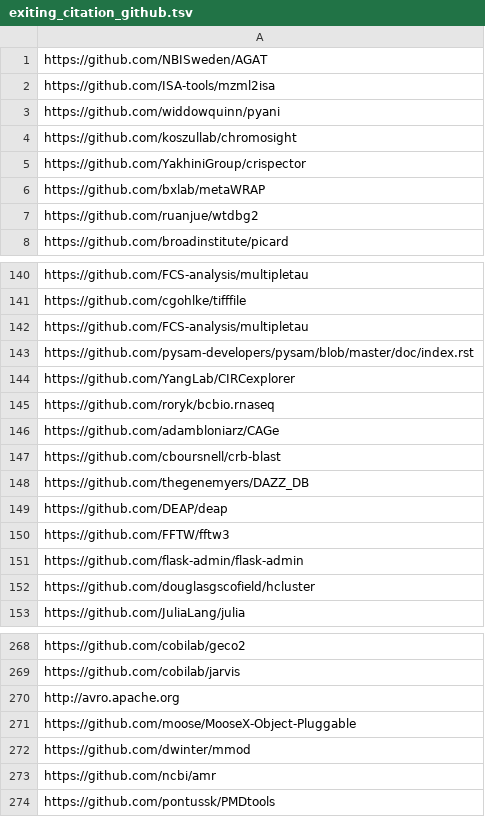
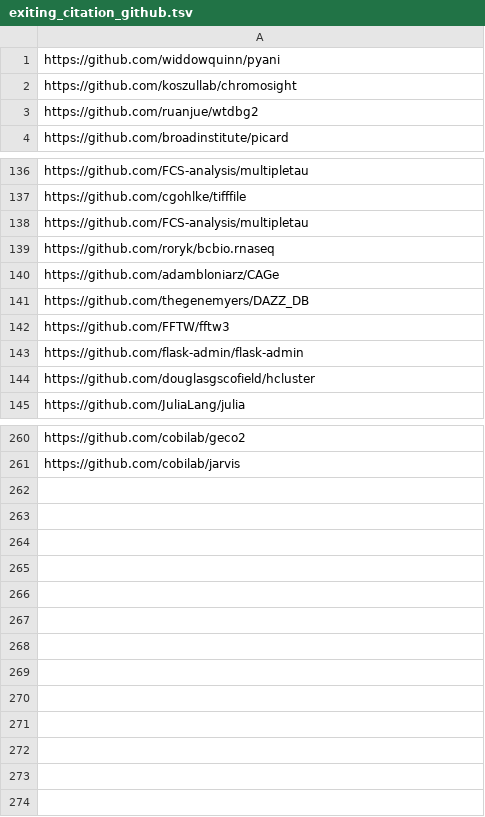
Before and after one commit to BioContainers/tools-metadata, a TSV file: scripts/exiting_citation_github.tsv, drawn as a sheet; only a part is shown, gaps mark what is left out.

Commit message:
exinting tool in github

```diff
--- a/scripts/exiting_citation_github.tsv
+++ b/scripts/exiting_citation_github.tsv
@@ -1,7 +1,3 @@
-https://github.com/NBISweden/AGAT
-https://github.com/ISA-tools/mzml2isa
 https://github.com/widdowquinn/pyani
 https://github.com/koszullab/chromosight
-https://github.com/YakhiniGroup/crispector
-https://github.com/bxlab/metaWRAP
 https://github.com/ruanjue/wtdbg2
@@ -142,9 +138,5 @@ https://github.com/cgohlke/tifffile
 https://github.com/FCS-analysis/multipletau
-https://github.com/pysam-developers/pysam/blob/master/doc/index.rst
-https://github.com/YangLab/CIRCexplorer
 https://github.com/roryk/bcbio.rnaseq
 https://github.com/adambloniarz/CAGe
-https://github.com/cboursnell/crb-blast
 https://github.com/thegenemyers/DAZZ_DB
-https://github.com/DEAP/deap
 https://github.com/FFTW/fftw3
@@ -269,6 +261 @@ https://github.com/cobilab/geco2
 https://github.com/cobilab/jarvis
-http://avro.apache.org
-https://github.com/moose/MooseX-Object-Pluggable
-https://github.com/dwinter/mmod
-https://github.com/ncbi/amr
-https://github.com/pontussk/PMDtools
```
Also changed, not shown: 1 other file.
